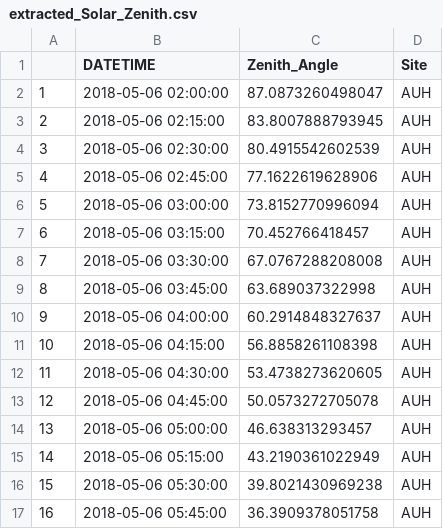
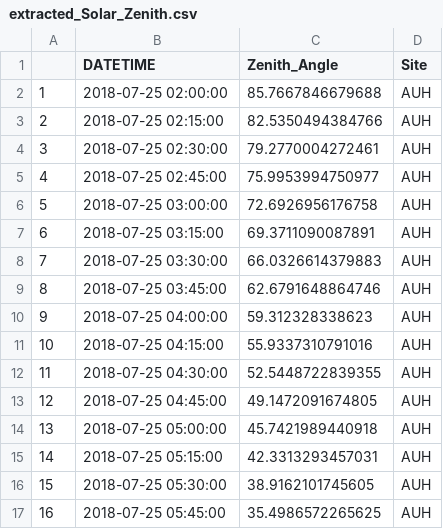
Before and after one commit to karafede/DUST_SEVIRI, a CSV file: R_scripts/DUST_operational/extracted_Solar_Zenith.csv, drawn as a sheet; only a part is shown; the diff covers the shown part only; the diff names each change by its address in the sheet, - before the commit and + after, or states it on an @@ line.

```diff
--- a/R_scripts/DUST_operational/extracted_Solar_Zenith.csv
+++ b/R_scripts/DUST_operational/extracted_Solar_Zenith.csv
-B2 (DATETIME): 2018-05-06 02:00:00
+B2 (DATETIME): 2018-07-25 02:00:00
-C2 (Zenith_Angle): 87.0873260498047
+C2 (Zenith_Angle): 85.7667846679688
-B3 (DATETIME): 2018-05-06 02:15:00
+B3 (DATETIME): 2018-07-25 02:15:00
-C3 (Zenith_Angle): 83.8007888793945
+C3 (Zenith_Angle): 82.5350494384766
-B4 (DATETIME): 2018-05-06 02:30:00
+B4 (DATETIME): 2018-07-25 02:30:00
-C4 (Zenith_Angle): 80.4915542602539
+C4 (Zenith_Angle): 79.2770004272461
-B5 (DATETIME): 2018-05-06 02:45:00
+B5 (DATETIME): 2018-07-25 02:45:00
-C5 (Zenith_Angle): 77.1622619628906
+C5 (Zenith_Angle): 75.9953994750977
-B6 (DATETIME): 2018-05-06 03:00:00
+B6 (DATETIME): 2018-07-25 03:00:00
-C6 (Zenith_Angle): 73.8152770996094
+C6 (Zenith_Angle): 72.6926956176758
-B7 (DATETIME): 2018-05-06 03:15:00
+B7 (DATETIME): 2018-07-25 03:15:00
-C7 (Zenith_Angle): 70.452766418457
+C7 (Zenith_Angle): 69.3711090087891
-B8 (DATETIME): 2018-05-06 03:30:00
+B8 (DATETIME): 2018-07-25 03:30:00
-C8 (Zenith_Angle): 67.0767288208008
+C8 (Zenith_Angle): 66.0326614379883
-B9 (DATETIME): 2018-05-06 03:45:00
+B9 (DATETIME): 2018-07-25 03:45:00
-C9 (Zenith_Angle): 63.689037322998
+C9 (Zenith_Angle): 62.6791648864746
-B10 (DATETIME): 2018-05-06 04:00:00
+B10 (DATETIME): 2018-07-25 04:00:00
-C10 (Zenith_Angle): 60.2914848327637
+C10 (Zenith_Angle): 59.312328338623
-B11 (DATETIME): 2018-05-06 04:15:00
+B11 (DATETIME): 2018-07-25 04:15:00
-C11 (Zenith_Angle): 56.8858261108398
+C11 (Zenith_Angle): 55.9337310791016
-B12 (DATETIME): 2018-05-06 04:30:00
+B12 (DATETIME): 2018-07-25 04:30:00
-C12 (Zenith_Angle): 53.4738273620605
+C12 (Zenith_Angle): 52.5448722839355
-B13 (DATETIME): 2018-05-06 04:45:00
+B13 (DATETIME): 2018-07-25 04:45:00
-C13 (Zenith_Angle): 50.0573272705078
+C13 (Zenith_Angle): 49.1472091674805
-B14 (DATETIME): 2018-05-06 05:00:00
+B14 (DATETIME): 2018-07-25 05:00:00
-C14 (Zenith_Angle): 46.638313293457
+C14 (Zenith_Angle): 45.7421989440918
-B15 (DATETIME): 2018-05-06 05:15:00
+B15 (DATETIME): 2018-07-25 05:15:00
-C15 (Zenith_Angle): 43.2190361022949
+C15 (Zenith_Angle): 42.3313293457031
-B16 (DATETIME): 2018-05-06 05:30:00
+B16 (DATETIME): 2018-07-25 05:30:00
-C16 (Zenith_Angle): 39.8021430969238
+C16 (Zenith_Angle): 38.9162101745605
-B17 (DATETIME): 2018-05-06 05:45:00
+B17 (DATETIME): 2018-07-25 05:45:00
-C17 (Zenith_Angle): 36.3909378051758
+C17 (Zenith_Angle): 35.4986572265625
```
Also changed, not shown: 8 added rows, 4 removed rows, 24 edited cells and row numbers in column A elsewhere in this file, 30 other files.
